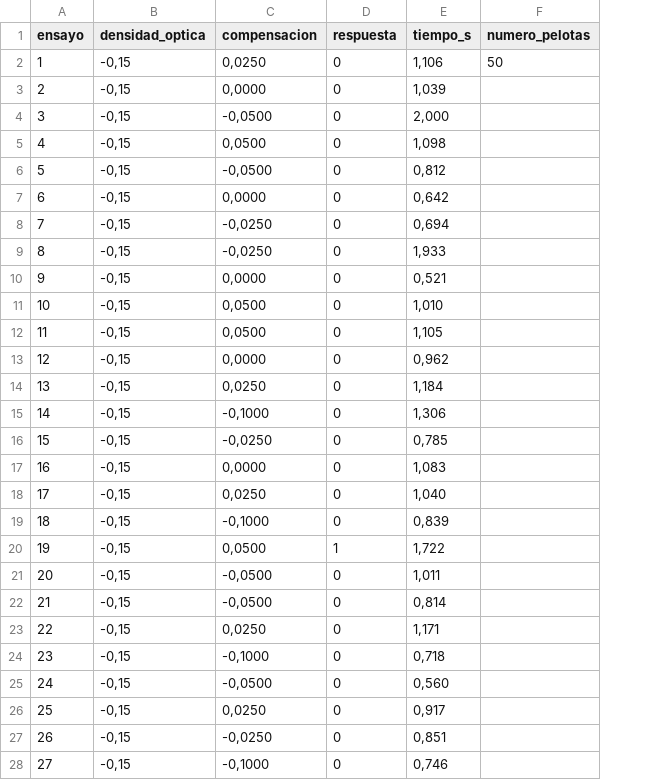
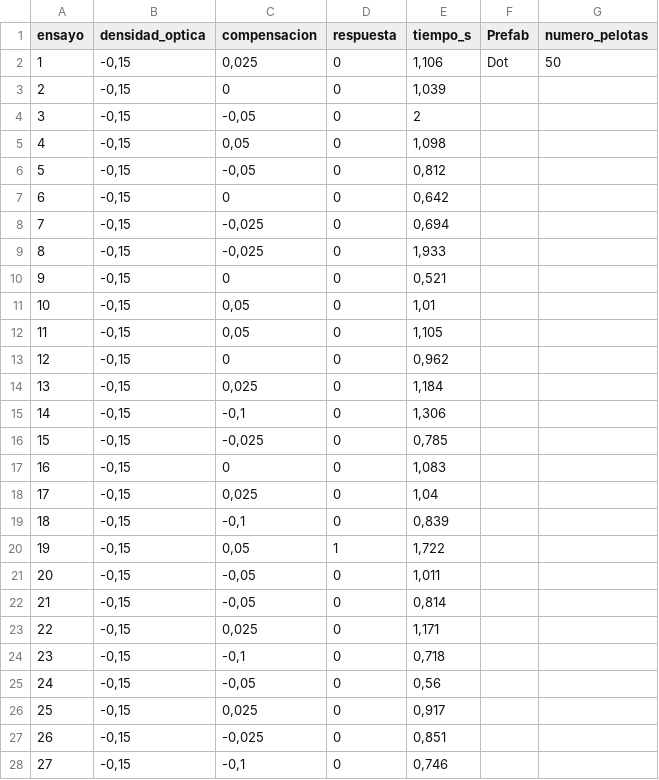
Before and after one commit to JaimeHBMad/PulfrichEffect, a CSV file: Resultados/2AFC/VRL/VRL_2AFC_20261116_161909.csv, drawn as a sheet; only a part is shown; the diff covers the shown part only; the diff names each change by its address in the sheet, - before the commit and + after, or states it on an @@ line.

Commit message:
Upload resultados

```diff
--- a/Resultados/2AFC/VRL/VRL_2AFC_20261116_161909.csv
+++ b/Resultados/2AFC/VRL/VRL_2AFC_20261116_161909.csv
+column F (Prefab), row 2: Dot
-C2 (compensacion): 0,0250
+C2 (compensacion): 0,025
-C3 (compensacion): 0,0000
+C3 (compensacion): 0
-C4 (compensacion): -0,0500
+C4 (compensacion): -0,05
-E4 (tiempo_s): 2,000
+E4 (tiempo_s): 2
-C5 (compensacion): 0,0500
+C5 (compensacion): 0,05
-C6 (compensacion): -0,0500
+C6 (compensacion): -0,05
-C7 (compensacion): 0,0000
+C7 (compensacion): 0
-C8:C9 (compensacion): -0,0250
+C8:C9 (compensacion): -0,025
-C10 (compensacion): 0,0000
+C10 (compensacion): 0
-C11:C12 (compensacion): 0,0500
+C11:C12 (compensacion): 0,05
-E11 (tiempo_s): 1,010
+E11 (tiempo_s): 1,01
-C13 (compensacion): 0,0000
+C13 (compensacion): 0
-C14 (compensacion): 0,0250
+C14 (compensacion): 0,025
-C15 (compensacion): -0,1000
+C15 (compensacion): -0,1
-C16 (compensacion): -0,0250
+C16 (compensacion): -0,025
-C17 (compensacion): 0,0000
+C17 (compensacion): 0
-C18 (compensacion): 0,0250
+C18 (compensacion): 0,025
-E18 (tiempo_s): 1,040
+E18 (tiempo_s): 1,04
-C19 (compensacion): -0,1000
+C19 (compensacion): -0,1
-C20 (compensacion): 0,0500
+C20 (compensacion): 0,05
-C21:C22 (compensacion): -0,0500
+C21:C22 (compensacion): -0,05
-C23 (compensacion): 0,0250
+C23 (compensacion): 0,025
-C24 (compensacion): -0,1000
+C24 (compensacion): -0,1
-C25 (compensacion): -0,0500
+C25 (compensacion): -0,05
-E25 (tiempo_s): 0,560
+E25 (tiempo_s): 0,56
-C26 (compensacion): 0,0250
+C26 (compensacion): 0,025
-C27 (compensacion): -0,0250
+C27 (compensacion): -0,025
-C28 (compensacion): -0,1000
+C28 (compensacion): -0,1
```
Also changed, not shown: 17 edited cells elsewhere in this file, Resultados/2AFC/VRL/VRL_2AFC_20261116_161453.csv, Resultados/2AFC/VRL/VRL_2AFC_20261116_161709.csv, 21 other files.
